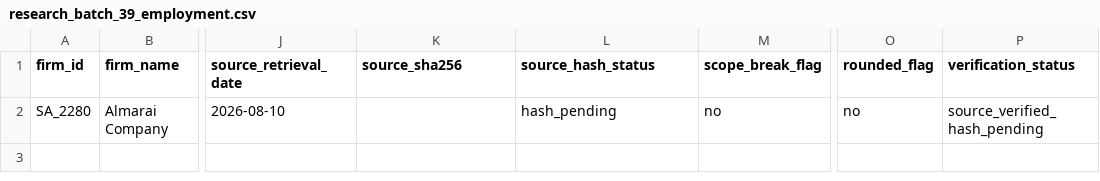
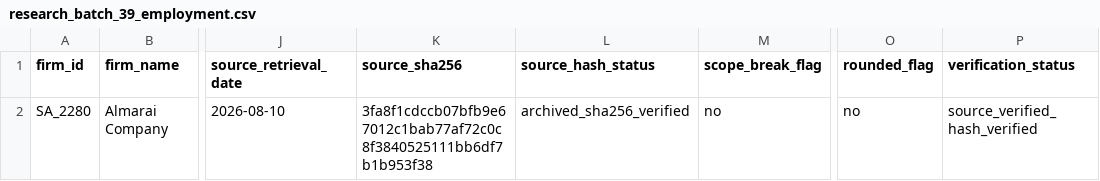
Before and after one commit to layan985/mena-firm-ai-labor-adjustment, a CSV file: data/pilot/research_batch_39_employment.csv, drawn as a sheet; only a part is shown, gaps mark what is left out; the diff names each change by its address in the sheet, - before the commit and + after, or states it on an @@ line.

```diff
--- a/data/pilot/research_batch_39_employment.csv
+++ b/data/pilot/research_batch_39_employment.csv
-K2 (source_sha256): (empty)
+K2 (source_sha256): 3fa8f1cdccb07bfb9e67012c1bab77af72c0c8f3840525111bb6df7b1b953f38
-L2 (source_hash_status): hash_pending
+L2 (source_hash_status): archived_sha256_verified
-P2 (verification_status): source_verified_hash_pending
+P2 (verification_status): source_verified_hash_verified
```
Also changed, not shown: data/pilot/research_batch_18_employment.csv, data/pilot/research_batch_40_employment.csv, 5 other files.
